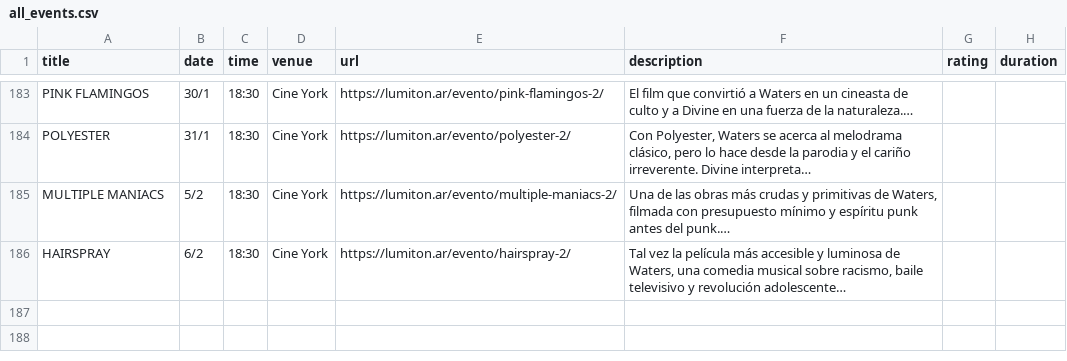
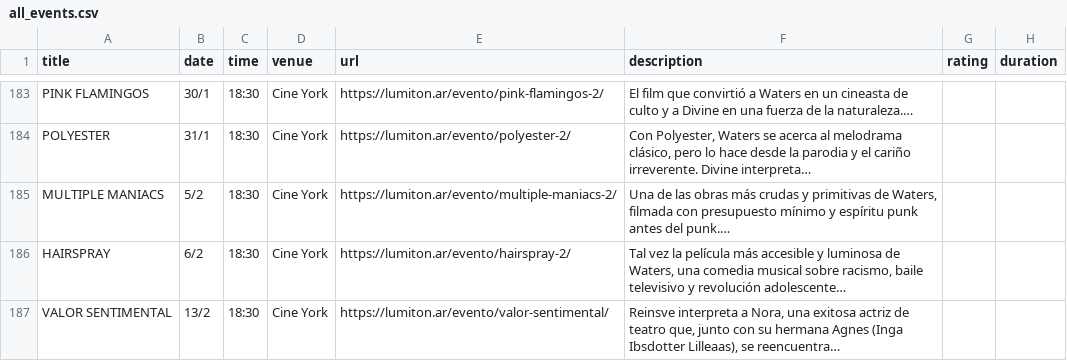
Before and after one commit to j-e-d/agenda-lumiton, a CSV file: data/all_events.csv, drawn as a sheet; only a part is shown, gaps mark what is left out.

```diff
--- a/data/all_events.csv
+++ b/data/all_events.csv
@@ -186 +186,2 @@ MULTIPLE MANIACS,5/2,18:30,Cine York,https://lumiton.ar/evento/multiple-maniacs-
 HAIRSPRAY,6/2,18:30,Cine York,https://lumiton.ar/evento/hairspray-2/,"Tal vez la película más accesible y luminosa de Waters, una comedia musical sobre racismo, baile televisivo y revolución adolescente…",,
+VALOR SENTIMENTAL,13/2,18:30,Cine York,https://lumiton.ar/evento/valor-sentimental/,"Reinsve interpreta a Nora, una exitosa actriz de teatro que, junto con su hermana Agnes (Inga Ibsdotter Lilleaas), se reencuentra…",,
```
Also changed, not shown: data/cine_york.csv, 4 other files.
